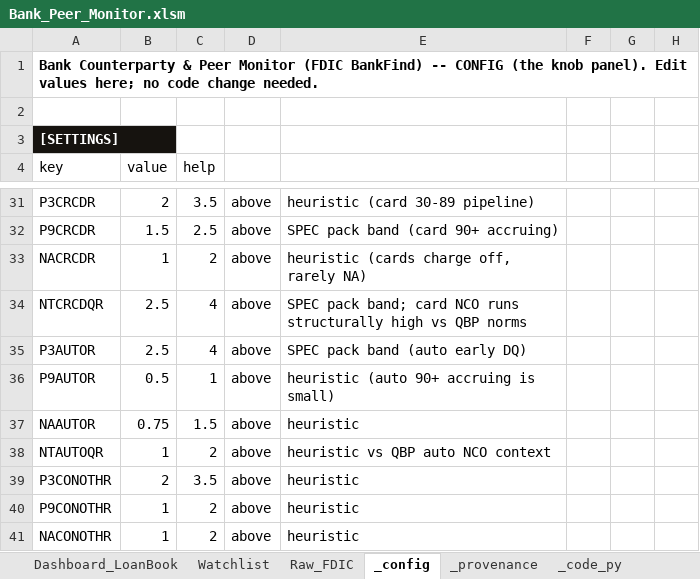
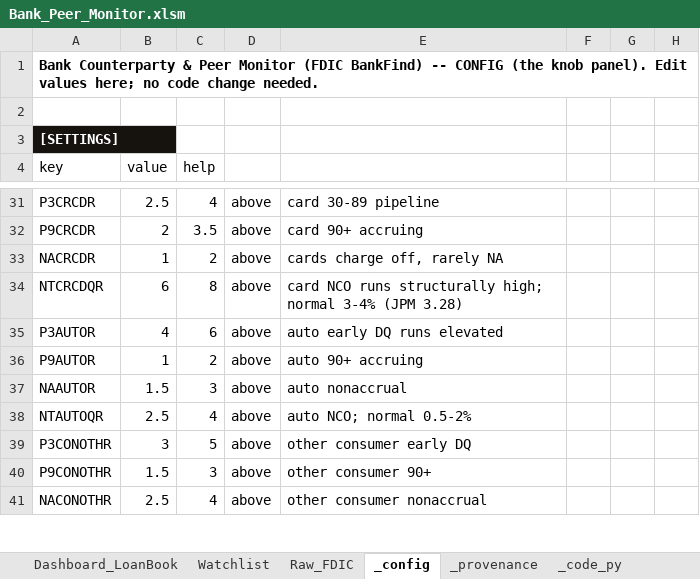
Before and after one commit to AJSethuraman/SATC, an Excel workbook: fdic-peer-monitor/Bank_Peer_Monitor.xlsm, sheet _config, drawn as a sheet; only a part is shown, gaps mark what is left out; values as stored, in another font and other column widths than the file's, no borders; the diff covers the shown part only; the diff names each change by its address in the sheet, - before the commit and + after, or states it on an @@ line.

```diff
--- a/fdic-peer-monitor/Bank_Peer_Monitor.xlsm (sheet _config)
+++ b/fdic-peer-monitor/Bank_Peer_Monitor.xlsm (sheet _config)
-B31 (value): 2
+B31 (value): 2.5
-C31 (help): 3.5
+C31 (help): 4
-E31: heuristic (card 30-89 pipeline)
+E31: card 30-89 pipeline
-B32 (value): 1.5
+B32 (value): 2
-C32 (help): 2.5
+C32 (help): 3.5
-E32: SPEC pack band (card 90+ accruing)
+E32: card 90+ accruing
-E33: heuristic (cards charge off, rarely NA)
+E33: cards charge off, rarely NA
-B34 (value): 2.5
+B34 (value): 6
-C34 (help): 4
+C34 (help): 8
-E34: SPEC pack band; card NCO runs structurally high vs QBP norms
+E34: card NCO runs structurally high; normal 3-4% (JPM 3.28)
-B35 (value): 2.5
+B35 (value): 4
-C35 (help): 4
+C35 (help): 6
-E35: SPEC pack band (auto early DQ)
+E35: auto early DQ runs elevated
-B36 (value): 0.5
+B36 (value): 1
-C36 (help): 1
+C36 (help): 2
-E36: heuristic (auto 90+ accruing is small)
+E36: auto 90+ accruing
-B37 (value): 0.75
+B37 (value): 1.5
-C37 (help): 1.5
+C37 (help): 3
-E37: heuristic
+E37: auto nonaccrual
-B38 (value): 1
+B38 (value): 2.5
-C38 (help): 2
+C38 (help): 4
-E38: heuristic vs QBP auto NCO context
+E38: auto NCO; normal 0.5-2%
-B39 (value): 2
+B39 (value): 3
-C39 (help): 3.5
+C39 (help): 5
-E39: heuristic
+E39: other consumer early DQ
-B40 (value): 1
+B40 (value): 1.5
-C40 (help): 2
+C40 (help): 3
-E40: heuristic
+E40: other consumer 90+
-B41 (value): 1
+B41 (value): 2.5
-C41 (help): 2
+C41 (help): 4
-E41: heuristic
+E41: other consumer nonaccrual
```
Also changed, not shown: 1 added row, 1 removed row and 100 edited cells elsewhere in this sheet, sheet _code_py, 4 other files.
